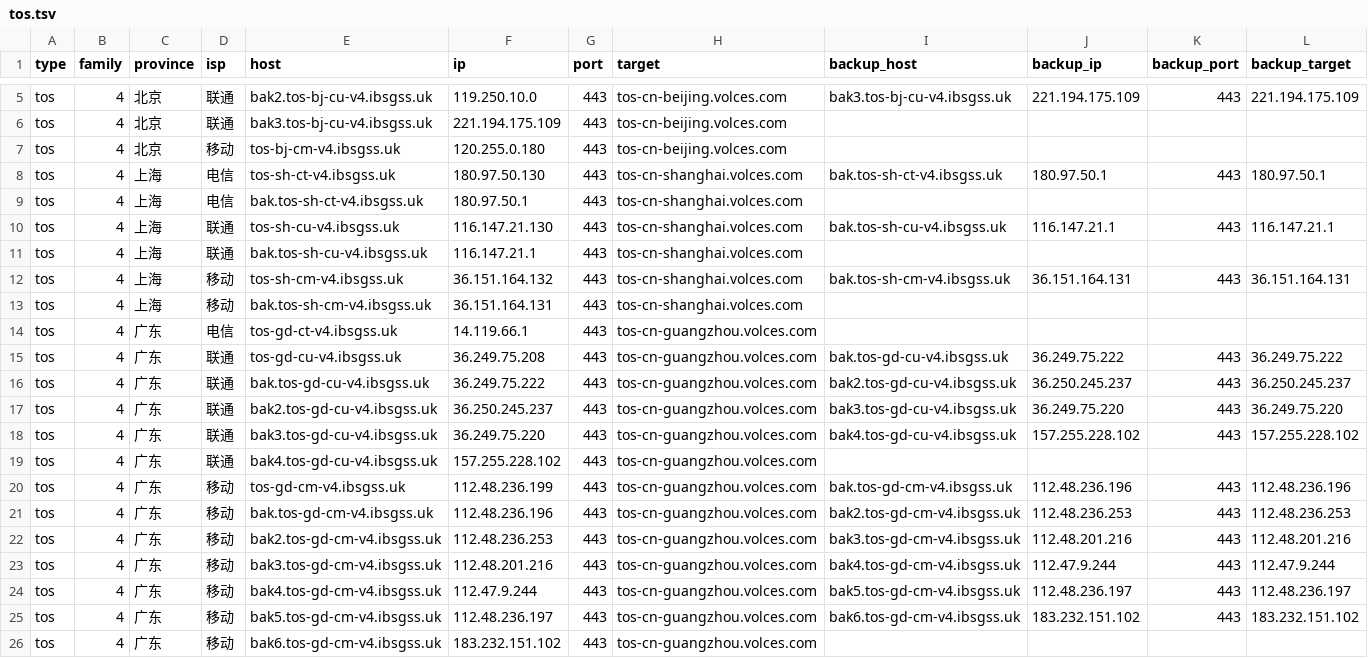
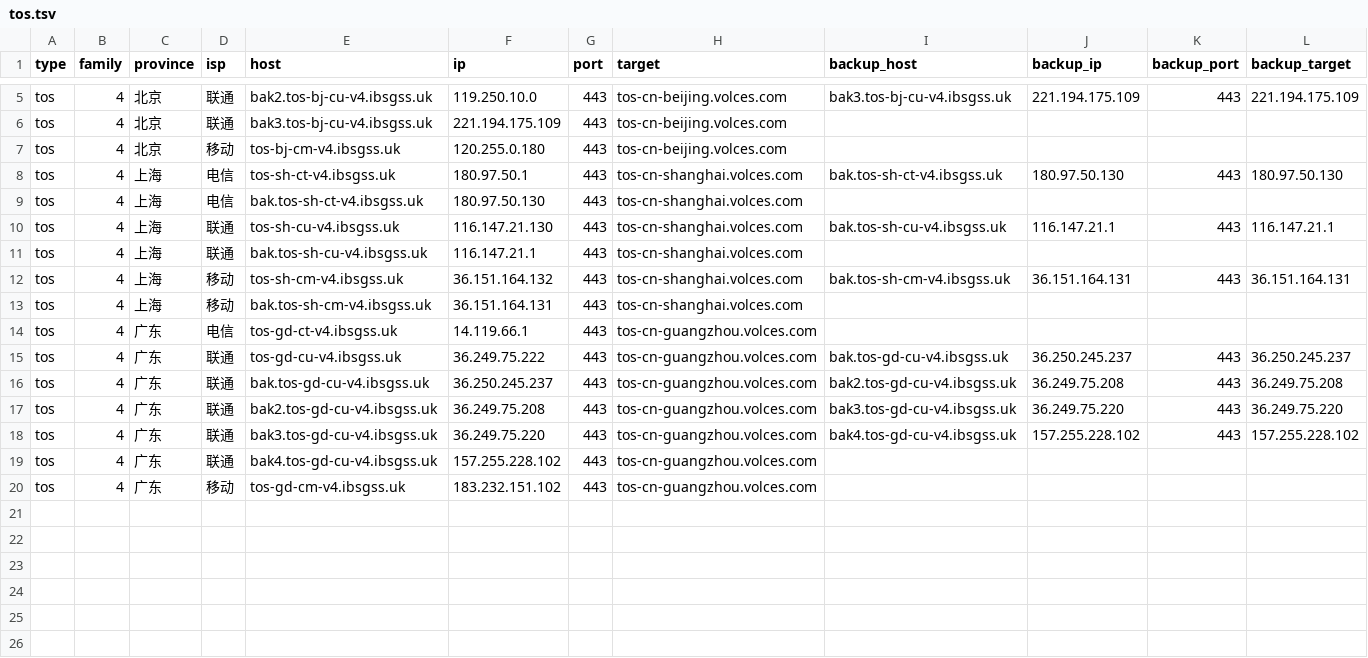
Before and after one commit to Tozward/TcpQuality, a TSV file: nodes/tos.tsv, drawn as a sheet; only a part is shown, gaps mark what is left out.

```diff
--- a/nodes/tos.tsv
+++ b/nodes/tos.tsv
@@ -7,4 +7,4 @@ tos	4	北京	联通	bak3.tos-bj-cu-v4.ibsgss.uk	221.194.175.109	443	tos-cn-beiji
 tos	4	北京	移动	tos-bj-cm-v4.ibsgss.uk	120.255.0.180	443	tos-cn-beijing.volces.com				
-tos	4	上海	电信	tos-sh-ct-v4.ibsgss.uk	180.97.50.130	443	tos-cn-shanghai.volces.com	bak.tos-sh-ct-v4.ibsgss.uk	180.97.50.1	443	180.97.50.1
-tos	4	上海	电信	bak.tos-sh-ct-v4.ibsgss.uk	180.97.50.1	443	tos-cn-shanghai.volces.com				
+tos	4	上海	电信	tos-sh-ct-v4.ibsgss.uk	180.97.50.1	443	tos-cn-shanghai.volces.com	bak.tos-sh-ct-v4.ibsgss.uk	180.97.50.130	443	180.97.50.130
+tos	4	上海	电信	bak.tos-sh-ct-v4.ibsgss.uk	180.97.50.130	443	tos-cn-shanghai.volces.com				
 tos	4	上海	联通	tos-sh-cu-v4.ibsgss.uk	116.147.21.130	443	tos-cn-shanghai.volces.com	bak.tos-sh-cu-v4.ibsgss.uk	116.147.21.1	443	116.147.21.1
@@ -14,13 +14,7 @@ tos	4	上海	移动	bak.tos-sh-cm-v4.ibsgss.uk	36.151.164.131	443	tos-cn-shangha
 tos	4	广东	电信	tos-gd-ct-v4.ibsgss.uk	14.119.66.1	443	tos-cn-guangzhou.volces.com				
-tos	4	广东	联通	tos-gd-cu-v4.ibsgss.uk	36.249.75.208	443	tos-cn-guangzhou.volces.com	bak.tos-gd-cu-v4.ibsgss.uk	36.249.75.222	443	36.249.75.222
-tos	4	广东	联通	bak.tos-gd-cu-v4.ibsgss.uk	36.249.75.222	443	tos-cn-guangzhou.volces.com	bak2.tos-gd-cu-v4.ibsgss.uk	36.250.245.237	443	36.250.245.237
-tos	4	广东	联通	bak2.tos-gd-cu-v4.ibsgss.uk	36.250.245.237	443	tos-cn-guangzhou.volces.com	bak3.tos-gd-cu-v4.ibsgss.uk	36.249.75.220	443	36.249.75.220
+tos	4	广东	联通	tos-gd-cu-v4.ibsgss.uk	36.249.75.222	443	tos-cn-guangzhou.volces.com	bak.tos-gd-cu-v4.ibsgss.uk	36.250.245.237	443	36.250.245.237
+tos	4	广东	联通	bak.tos-gd-cu-v4.ibsgss.uk	36.250.245.237	443	tos-cn-guangzhou.volces.com	bak2.tos-gd-cu-v4.ibsgss.uk	36.249.75.208	443	36.249.75.208
+tos	4	广东	联通	bak2.tos-gd-cu-v4.ibsgss.uk	36.249.75.208	443	tos-cn-guangzhou.volces.com	bak3.tos-gd-cu-v4.ibsgss.uk	36.249.75.220	443	36.249.75.220
 tos	4	广东	联通	bak3.tos-gd-cu-v4.ibsgss.uk	36.249.75.220	443	tos-cn-guangzhou.volces.com	bak4.tos-gd-cu-v4.ibsgss.uk	157.255.228.102	443	157.255.228.102
 tos	4	广东	联通	bak4.tos-gd-cu-v4.ibsgss.uk	157.255.228.102	443	tos-cn-guangzhou.volces.com				
-tos	4	广东	移动	tos-gd-cm-v4.ibsgss.uk	112.48.236.199	443	tos-cn-guangzhou.volces.com	bak.tos-gd-cm-v4.ibsgss.uk	112.48.236.196	443	112.48.236.196
-tos	4	广东	移动	bak.tos-gd-cm-v4.ibsgss.uk	112.48.236.196	443	tos-cn-guangzhou.volces.com	bak2.tos-gd-cm-v4.ibsgss.uk	112.48.236.253	443	112.48.236.253
-tos	4	广东	移动	bak2.tos-gd-cm-v4.ibsgss.uk	112.48.236.253	443	tos-cn-guangzhou.volces.com	bak3.tos-gd-cm-v4.ibsgss.uk	112.48.201.216	443	112.48.201.216
-tos	4	广东	移动	bak3.tos-gd-cm-v4.ibsgss.uk	112.48.201.216	443	tos-cn-guangzhou.volces.com	bak4.tos-gd-cm-v4.ibsgss.uk	112.47.9.244	443	112.47.9.244
-tos	4	广东	移动	bak4.tos-gd-cm-v4.ibsgss.uk	112.47.9.244	443	tos-cn-guangzhou.volces.com	bak5.tos-gd-cm-v4.ibsgss.uk	112.48.236.197	443	112.48.236.197
-tos	4	广东	移动	bak5.tos-gd-cm-v4.ibsgss.uk	112.48.236.197	443	tos-cn-guangzhou.volces.com	bak6.tos-gd-cm-v4.ibsgss.uk	183.232.151.102	443	183.232.151.102
-tos	4	广东	移动	bak6.tos-gd-cm-v4.ibsgss.uk	183.232.151.102	443	tos-cn-guangzhou.volces.com				
+tos	4	广东	移动	tos-gd-cm-v4.ibsgss.uk	183.232.151.102	443	tos-cn-guangzhou.volces.com				
```
Also changed, not shown: nodes/all.tsv, nodes/cdn.tsv, 3 other files.
